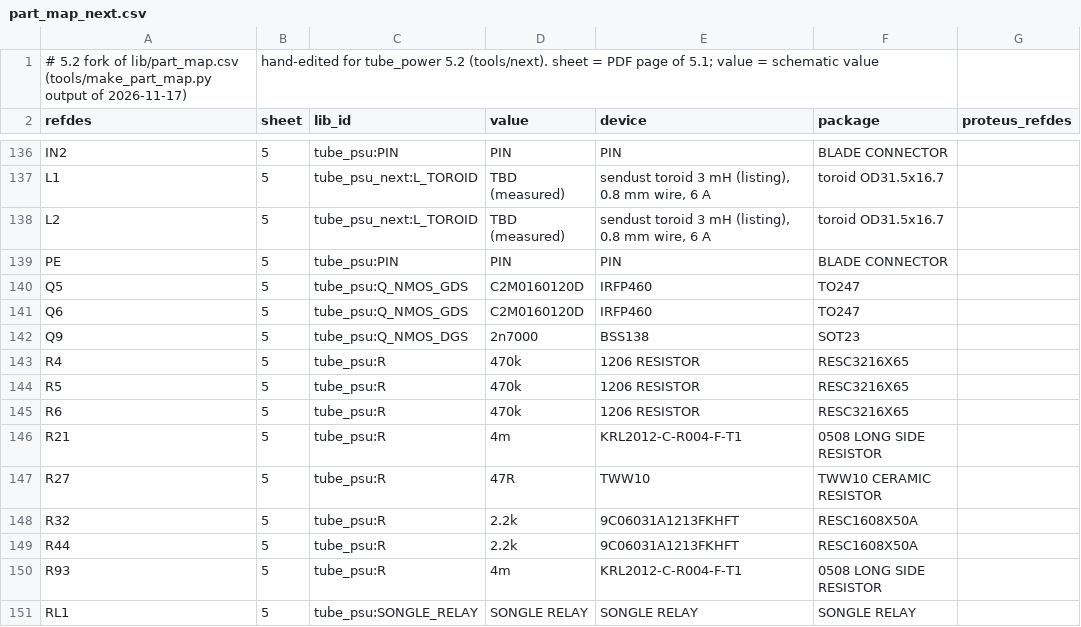
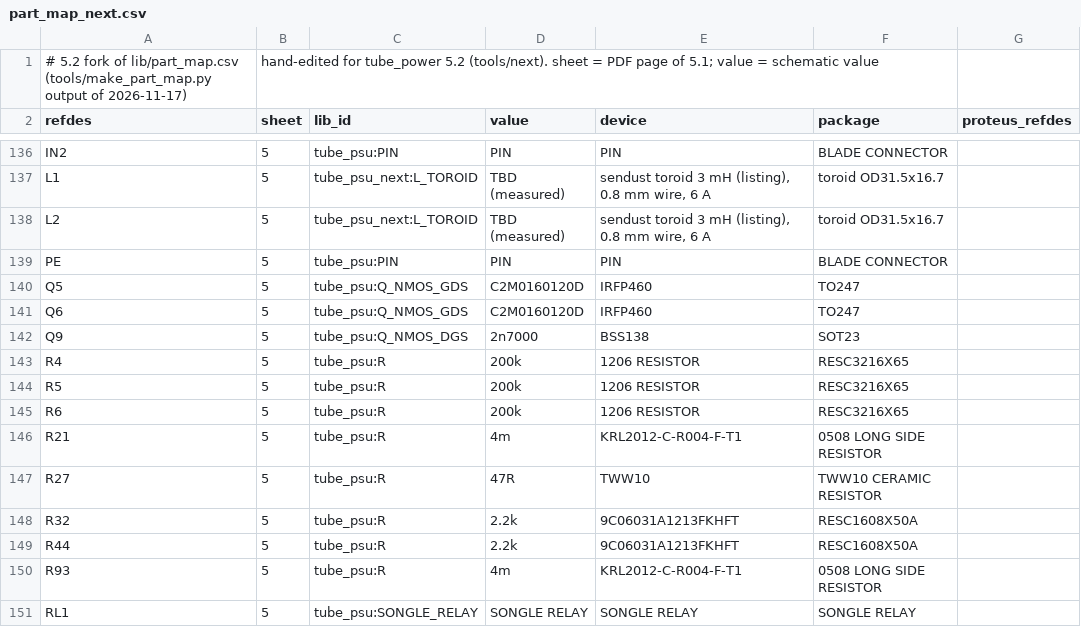
Before and after one commit to johonkanen/tube_psu_kicad, a CSV file: lib/part_map_next.csv, drawn as a sheet; only a part is shown, gaps mark what is left out.

```diff
--- a/lib/part_map_next.csv
+++ b/lib/part_map_next.csv
@@ -142,5 +142,5 @@ Q6,5,tube_psu:Q_NMOS_GDS,C2M0160120D,IRFP460,TO247,
 Q9,5,tube_psu:Q_NMOS_DGS,2n7000,BSS138,SOT23,
-R4,5,tube_psu:R,470k,1206 RESISTOR,RESC3216X65,
-R5,5,tube_psu:R,470k,1206 RESISTOR,RESC3216X65,
-R6,5,tube_psu:R,470k,1206 RESISTOR,RESC3216X65,
+R4,5,tube_psu:R,200k,1206 RESISTOR,RESC3216X65,
+R5,5,tube_psu:R,200k,1206 RESISTOR,RESC3216X65,
+R6,5,tube_psu:R,200k,1206 RESISTOR,RESC3216X65,
 R21,5,tube_psu:R,4m,KRL2012-C-R004-F-T1,0508 LONG SIDE RESISTOR,
```
Also changed, not shown: lib/jlc_parts_next.csv, 4 other files.
